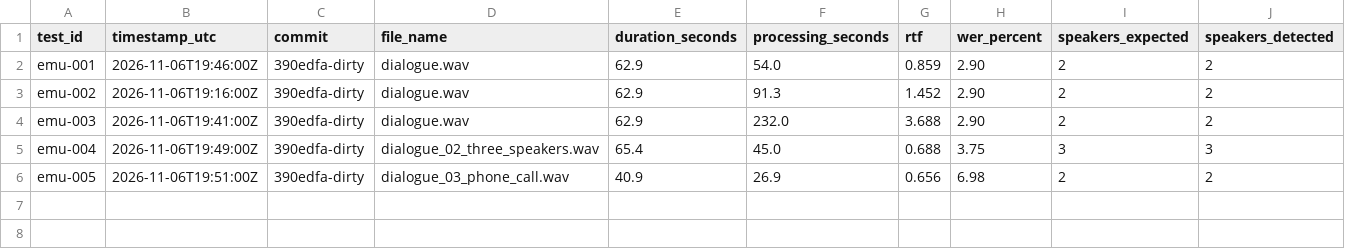
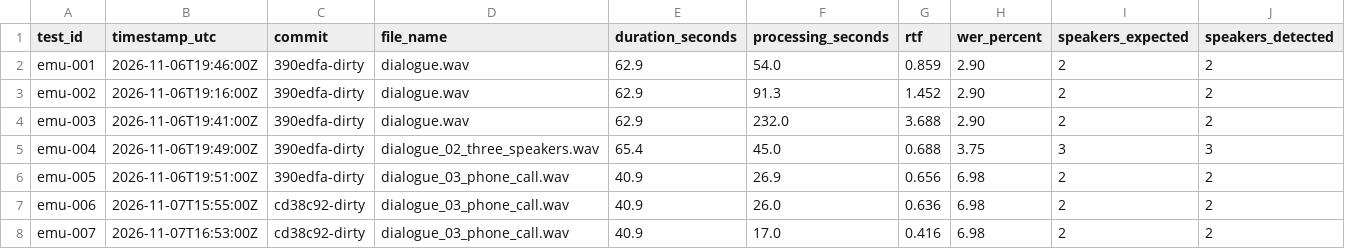
Before and after one commit to BigDuckteams/FENEK, a CSV file: artifacts/test-results/results.csv, drawn as a sheet; only a part is shown; rows hold the shown columns only; the diff names each change by its address in the sheet, - before the commit and + after, or states it on an @@ line.

```diff
--- a/artifacts/test-results/results.csv
+++ b/artifacts/test-results/results.csv
+row 7: emu-006 | 2026-11-07T15:55:00Z | cd38c92-dirty | dialogue_03_phone_call.wav | 40.9 | 26.0 | 0.636 | 6.98 | 2 | 2
+row 8: emu-007 | 2026-11-07T16:53:00Z | cd38c92-dirty | dialogue_03_phone_call.wav | 40.9 | 17.0 | 0.416 | 6.98 | 2 | 2
```
Also changed, not shown: 33 other files.
